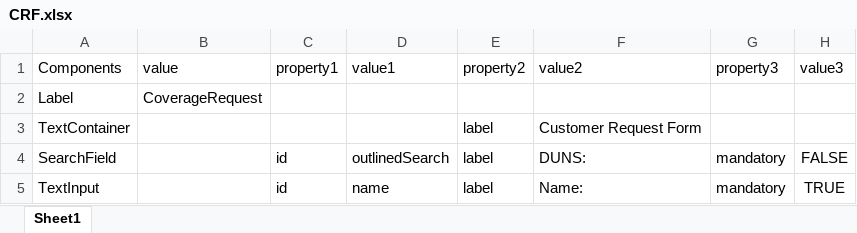
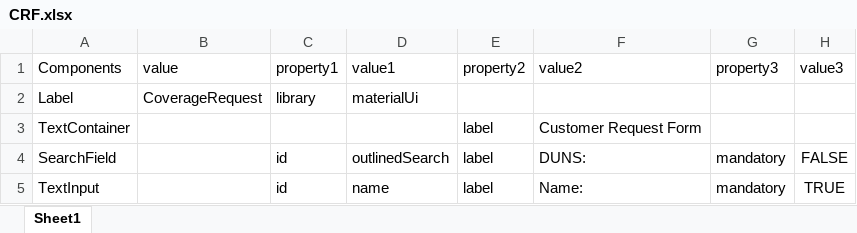
Before and after one commit to rax215/react-magneto-v1, an Excel workbook: CRF.xlsx, sheet Sheet1, drawn as a sheet; only a part is shown; values as stored, in another font and other column widths than the file's, no borders; the diff names each change by its address in the sheet, - before the commit and + after, or states it on an @@ line.

```diff
--- a/CRF.xlsx (sheet Sheet1)
+++ b/CRF.xlsx (sheet Sheet1)
-C2 (property1): (empty)
+C2 (property1): library
-D2 (value1): (empty)
+D2 (value1): materialUi
```
Also changed, not shown: SubTerm.xlsx, ui1.xlsx, 8 other files.
